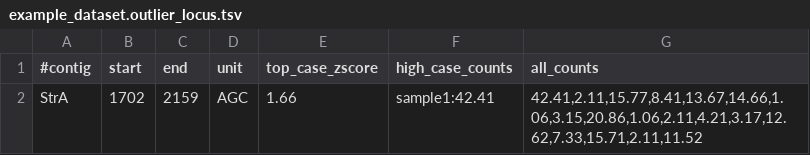
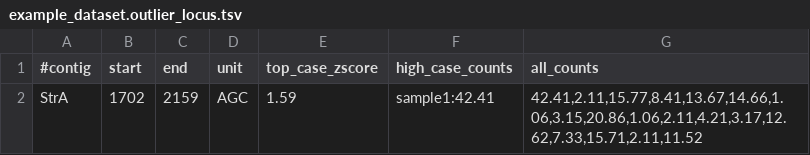
Before and after one commit to Illumina/ExpansionHunterDenovo, a TSV file: examples/outlier/example_dataset.outlier_locus.tsv, drawn as a sheet.

Commit message:
Clean up outlier workflow

```diff
--- a/examples/outlier/example_dataset.outlier_locus.tsv
+++ b/examples/outlier/example_dataset.outlier_locus.tsv
@@ -1,2 +1,2 @@
 #contig	start	end	unit	top_case_zscore	high_case_counts	all_counts
-StrA	1702	2159	AGC	1.66	sample1:42.41	42.41,2.11,15.77,8.41,13.67,14.66,1.06,3.15,20.86,1.06,2.11,4.21,3.17,12.62,7.33,15.71,2.11,11.52
+StrA	1702	2159	AGC	1.59	sample1:42.41	42.41,2.11,15.77,8.41,13.67,14.66,1.06,3.15,20.86,1.06,2.11,4.21,3.17,12.62,7.33,15.71,2.11,11.52
```
Also changed, not shown: 2 other files.
